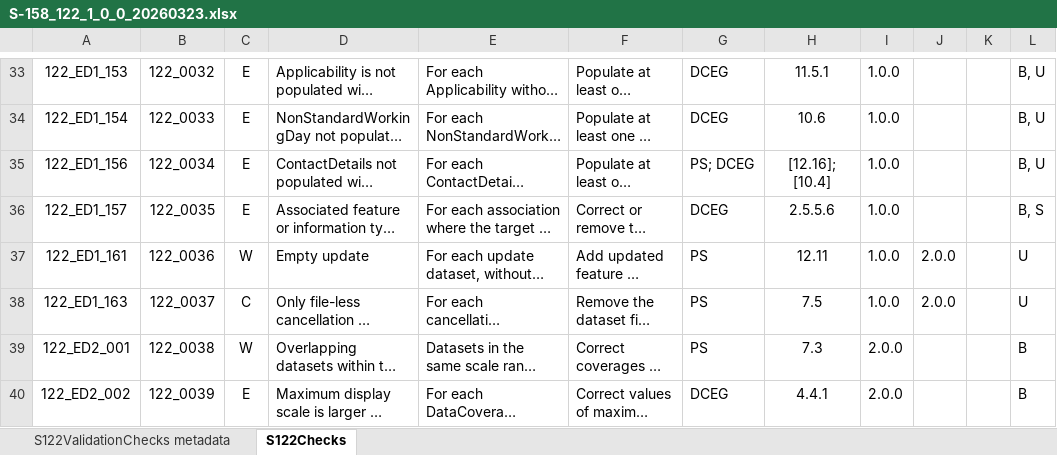
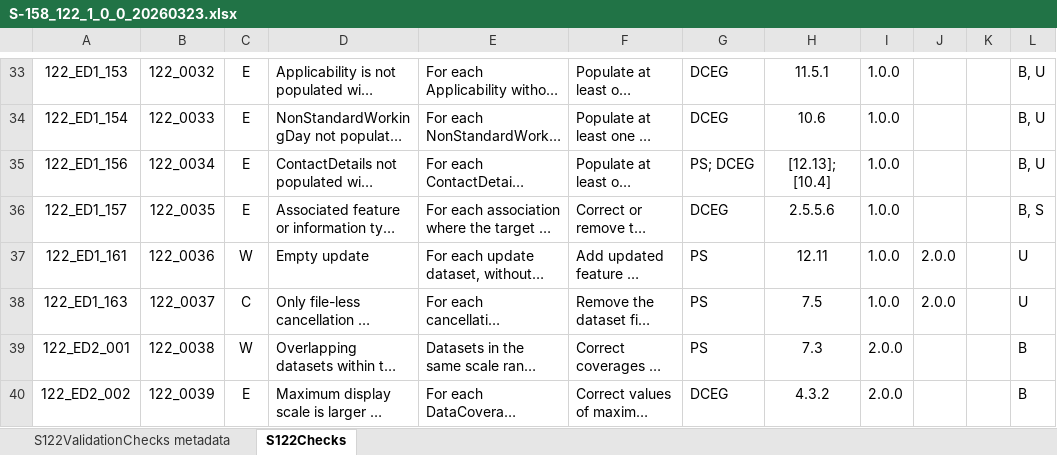
Before and after one commit to iho-ohi/S-122-Product-Specification-Development, an Excel workbook: S158_122/1.0.0/S-158_122_1_0_0_20260323.xlsx, sheet S122Checks, drawn as a sheet; only a part is shown, gaps mark what is left out; long unchanged cells end in …; values as stored, in another font and other column widths than the file's, no borders; the diff covers the shown part only; the diff names each change by its address in the sheet, - before the commit and + after, or states it on an @@ line.

Commit message:
Update S-158_122_1_0_0_20260323.xlsx
Remove duplicate check and correct some clause references

```diff
--- a/S158_122/1.0.0/S-158_122_1_0_0_20260323.xlsx (sheet S122Checks)
+++ b/S158_122/1.0.0/S-158_122_1_0_0_20260323.xlsx (sheet S122Checks)
-H35: [12.16]; [10.4]
+H35: [12.13]; [10.4]
-H40: 4.4.1
+H40: 4.3.2
```
Also changed, not shown: 1 removed row and 48 edited cells elsewhere in this sheet.
